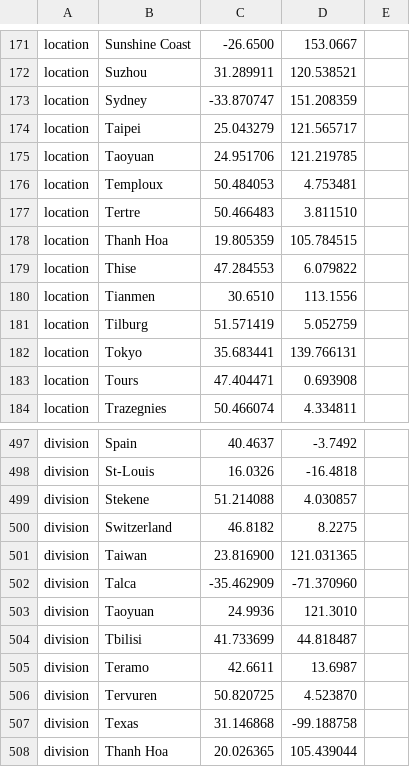
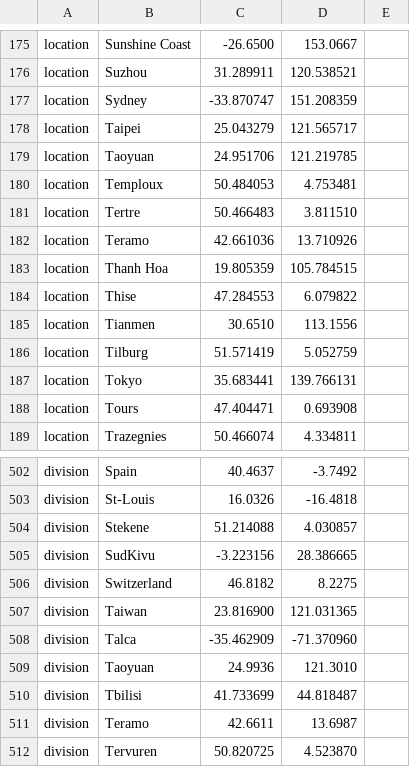
Before and after one commit to nextstrain/ncov, a TSV file: config/lat_longs.tsv, drawn as a sheet; only a part is shown, gaps mark what is left out; the shorter side is filled out with more unchanged rows; the diff covers the shown part only; the diff names each change by its address in the sheet, - before the commit and + after, or states it on an @@ line.

```diff
--- a/config/lat_longs.tsv
+++ b/config/lat_longs.tsv
+row 182: location | Teramo | 42.661036 | 13.710926
+row 505: division | SudKivu | -3.223156 | 28.386665
```
Also changed, not shown: 5 added rows and 1 removed row elsewhere in this file, config/ordering.tsv, 5 other files.
